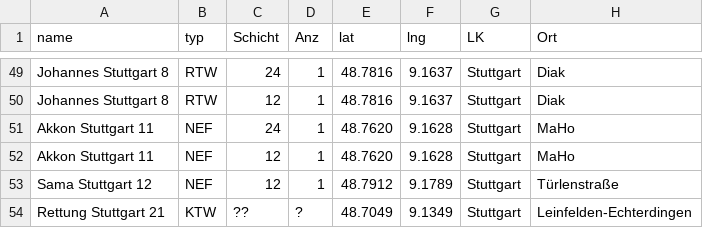
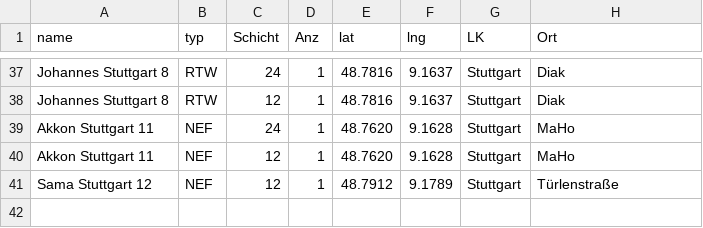
Before and after one commit to LittleT-2/Wachen-Karte, a CSV file: daten.csv, drawn as a sheet; only a part is shown, gaps mark what is left out; the diff covers the shown part only.

```diff
--- a/daten.csv
+++ b/daten.csv
@@ -53,2 +41 @@ Akkon Stuttgart 11,NEF,12,1,48.7620,9.1628,Stuttgart,MaHo
 Sama Stuttgart 12,NEF,12,1,48.7912,9.1789,Stuttgart,Türlenstraße
-Rettung Stuttgart 21,KTW,??,?,48.7049,9.1349,Stuttgart,Leinfelden-Echterdingen
```
Also changed, not shown: 12 removed rows elsewhere in this file.
